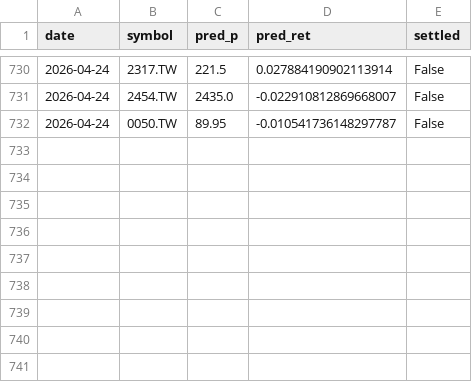
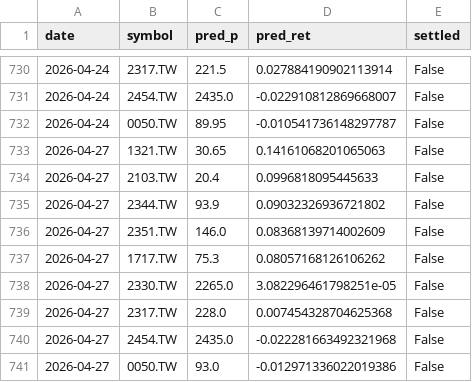
Before and after one commit to chehao0221/stock-bot, a CSV file: tw_history.csv, drawn as a sheet; only a part is shown, gaps mark what is left out; the diff names each change by its address in the sheet, - before the commit and + after, or states it on an @@ line.

```diff
--- a/tw_history.csv
+++ b/tw_history.csv
+row 733: 2026-04-27 | 1321.TW | 30.65 | 0.14161068201065063 | False
+row 734: 2026-04-27 | 2103.TW | 20.4 | 0.0996818095445633 | False
+row 735: 2026-04-27 | 2344.TW | 93.9 | 0.09032326936721802 | False
+row 736: 2026-04-27 | 2351.TW | 146.0 | 0.08368139714002609 | False
+row 737: 2026-04-27 | 1717.TW | 75.3 | 0.08057168126106262 | False
+row 738: 2026-04-27 | 2330.TW | 2265.0 | 3.082296461798251e-05 | False
+row 739: 2026-04-27 | 2317.TW | 228.0 | 0.007454328704625368 | False
+row 740: 2026-04-27 | 2454.TW | 2435.0 | -0.022281663492321968 | False
+row 741: 2026-04-27 | 0050.TW | 93.0 | -0.012971336022019386 | False
```
